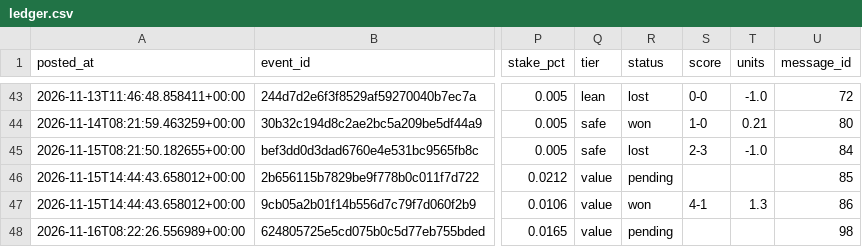
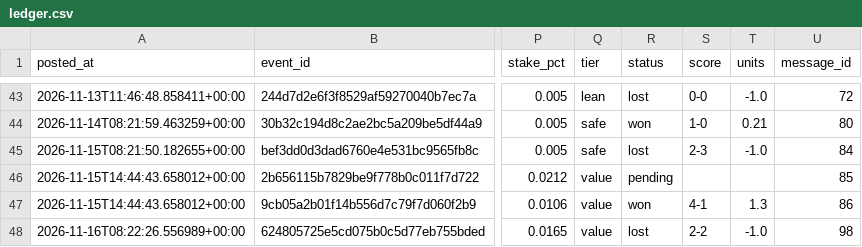
Before and after one commit to abdelcodexccs/edgebet, a CSV file: state/ledger.csv, drawn as a sheet; only a part is shown, gaps mark what is left out; the diff names each change by its address in the sheet, - before the commit and + after, or states it on an @@ line.

```diff
--- a/state/ledger.csv
+++ b/state/ledger.csv
-R48 (status): pending
+R48 (status): lost
-S48 (score): (empty)
+S48 (score): 2-2
-T48 (units): (empty)
+T48 (units): -1.0
```
Also changed, not shown: 1 other file.
